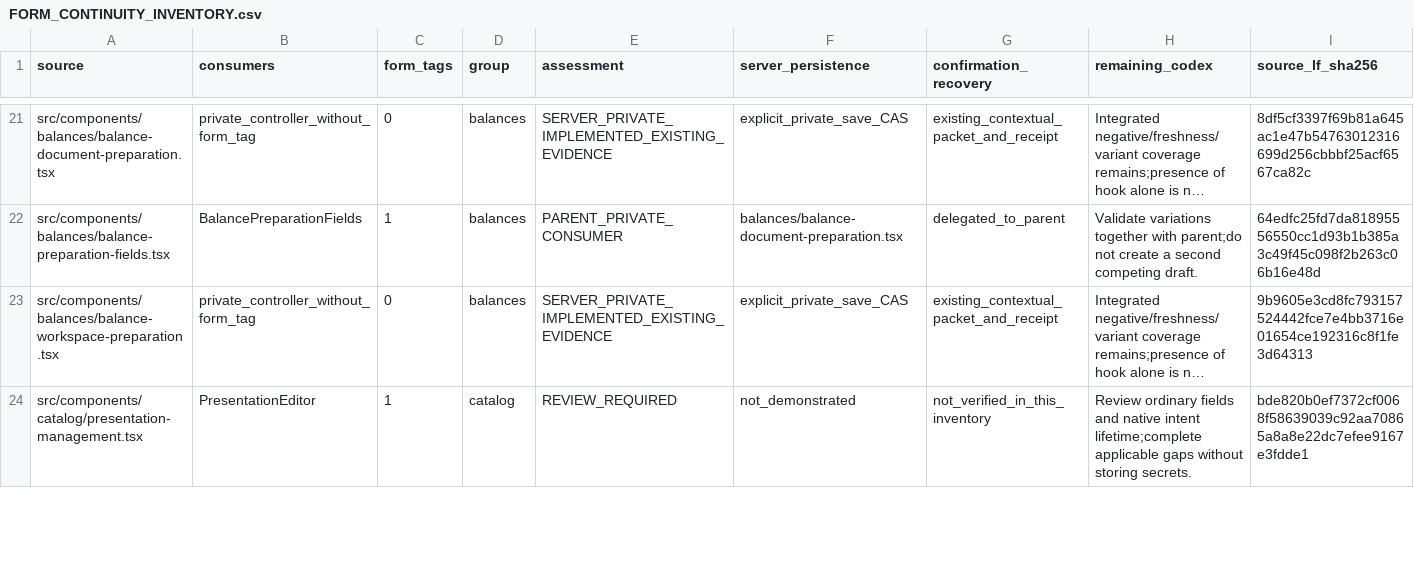
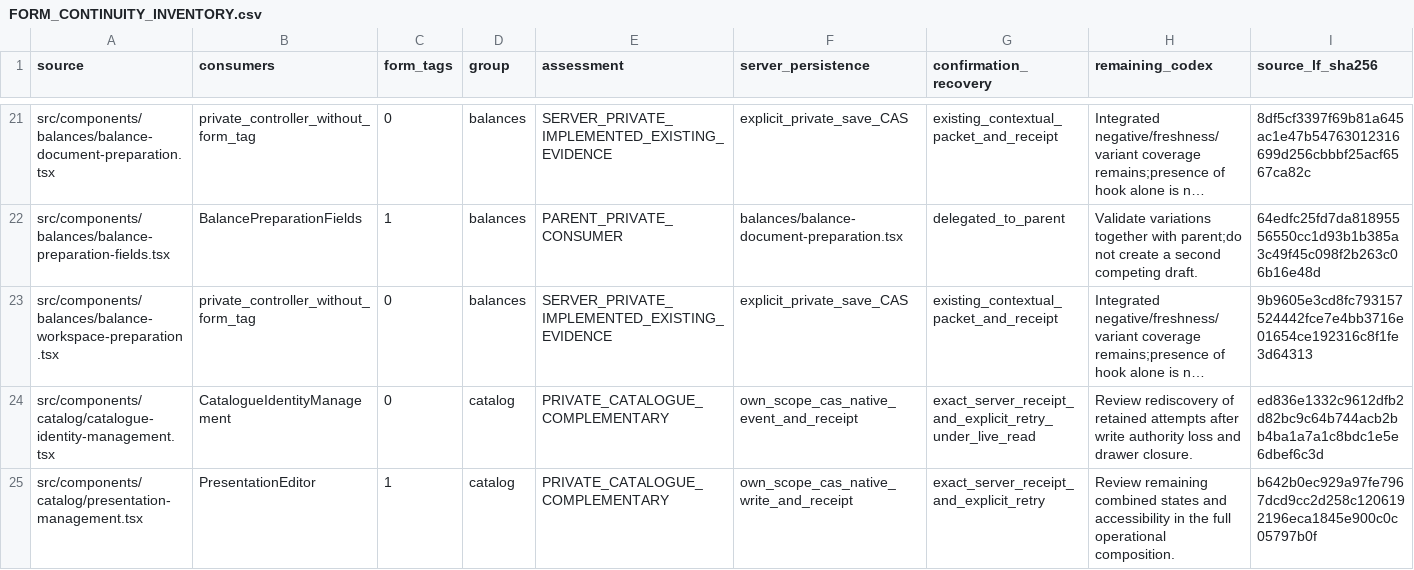
Before and after one commit to RMZZFAJ/home-care-assistant, a CSV file: docs/audits/D/D-B/FORM_CONTINUITY_INVENTORY.csv, drawn as a sheet; only a part is shown, gaps mark what is left out; long unchanged cells end in …; addresses are those after the commit; the diff covers the shown part only; the diff names each change by its address in the sheet, - before the commit and + after, or states it on an @@ line.

```diff
--- a/docs/audits/D/D-B/FORM_CONTINUITY_INVENTORY.csv
+++ b/docs/audits/D/D-B/FORM_CONTINUITY_INVENTORY.csv
+row 24: src/components/catalog/catalogue-identity-management.tsx | CatalogueIdentityManagement | 0 | catalog | PRIVATE_CATALOGUE_COMPLEMENTARY | own_scope_cas_native_event_and_receipt | exact_server_receipt_and_explicit_retry_under_live_read | Review rediscovery of retained attempts after write authority loss and drawer closure. | ed836e1332c9612dfb2d82bc9c64b744acb2bb4ba1a7a1c8bdc1e5e6dbef6c3d
-E25 (assessment): REVIEW_REQUIRED
+E25 (assessment): PRIVATE_CATALOGUE_COMPLEMENTARY
-F25 (server_persistence): not_demonstrated
+F25 (server_persistence): own_scope_cas_native_write_and_receipt
-G25 (confirmation_recovery): not_verified_in_this_inventory
+G25 (confirmation_recovery): exact_server_receipt_and_explicit_retry
-H25 (remaining_codex): Review ordinary fields and native intent lifetime;complete applicable gaps without storing secrets.
+H25 (remaining_codex): Review remaining combined states and accessibility in the full operational composition.
-I25 (source_lf_sha256): bde820b0ef7372cf0068f58639039c92aa70865a8a8e22dc7efee9167e3fdde1
+I25 (source_lf_sha256): b642b0ec929a97fe7967dcd9cc2d258c1206192196eca1845e900c0c05797b0f
```
Also changed, not shown: 1 added row, 1 removed row and 1 edited cell elsewhere in this file, docs/audits/D/D-B/ACCEPTANCE_EXECUTION.csv, docs/audits/D/D-B/UI_MODEL_ACCEPTANCE.csv, 26 other files.
